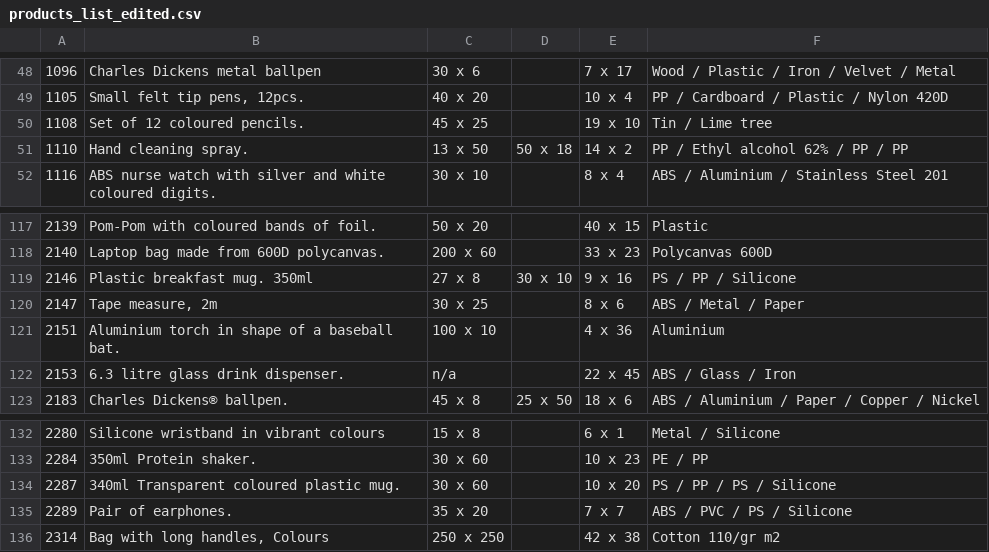
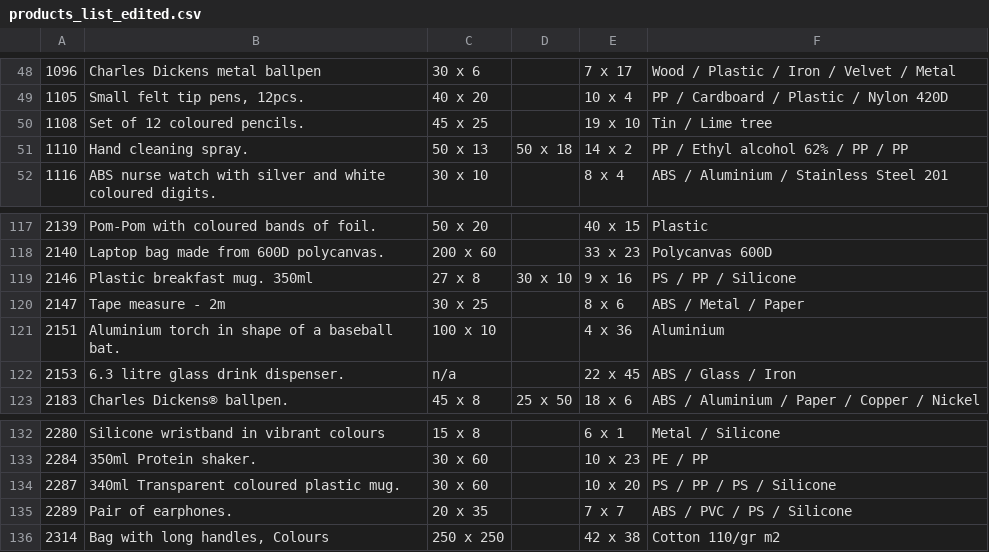
Before and after one commit to milkdose/impression-bot, a CSV file: products_list_edited.csv, drawn as a sheet; only a part is shown, gaps mark what is left out.

```diff
--- a/products_list_edited.csv
+++ b/products_list_edited.csv
@@ -50,3 +50,3 @@
 1108,Set of 12 coloured pencils.,45 x 25,,19 x 10,Tin / Lime tree
-1110,Hand cleaning spray. ,13 x 50,50 x 18,14 x 2,PP / Ethyl alcohol 62% / PP / PP
+1110,Hand cleaning spray. ,50 x 13,50 x 18,14 x 2,PP / Ethyl alcohol 62% / PP / PP
 1116,ABS nurse watch with silver and white coloured digits. ,30 x 10,,8 x 4,ABS / Aluminium / Stainless Steel 201
@@ -119,3 +119,3 @@
 2146,Plastic breakfast mug. 350ml,27 x 8,30 x 10,9 x 16,PS / PP / Silicone
-2147,"Tape measure, 2m",30 x 25,,8 x 6,ABS / Metal / Paper
+2147,Tape measure - 2m,30 x 25,,8 x 6,ABS / Metal / Paper
 2151,Aluminium torch in shape of a baseball bat.,100 x 10,,4 x 36,Aluminium
@@ -134,3 +134,3 @@
 2287,340ml Transparent coloured plastic mug. ,30 x 60,,10 x 20,PS / PP / PS / Silicone
-2289,Pair of earphones.,35 x 20,,7 x 7,ABS / PVC / PS / Silicone
+2289,Pair of earphones.,20 x 35,,7 x 7,ABS / PVC / PS / Silicone
 2314,"Bag with long handles, Colours",250 x 250 ,,42 x 38,Cotton 110/gr m2
```
Also changed, not shown: 26 other files.
